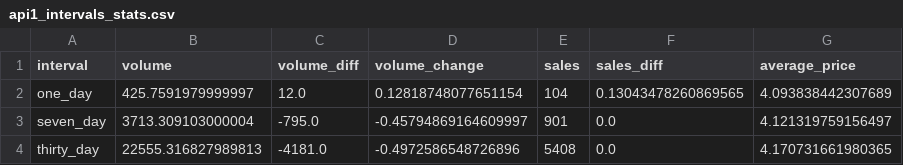
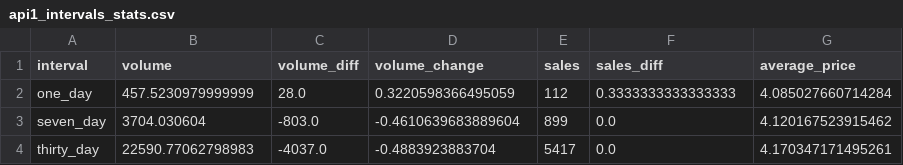
Before and after one commit to HeTron/NFT-Predictor, a CSV file: api1_intervals_stats.csv, drawn as a sheet.

```diff
--- a/api1_intervals_stats.csv
+++ b/api1_intervals_stats.csv
@@ -1,4 +1,4 @@
 interval,volume,volume_diff,volume_change,sales,sales_diff,average_price
-one_day,425.7591979999997,12.0,0.12818748077651154,104,0.13043478260869565,4.093838442307689
-seven_day,3713.309103000004,-795.0,-0.45794869164609997,901,0.0,4.121319759156497
-thirty_day,22555.316827989813,-4181.0,-0.4972586548726896,5408,0.0,4.170731661980365
+one_day,457.5230979999999,28.0,0.3220598366495059,112,0.3333333333333333,4.085027660714284
+seven_day,3704.030604,-803.0,-0.4610639683889604,899,0.0,4.120167523915462
+thirty_day,22590.77062798983,-4037.0,-0.4883923883704,5417,0.0,4.170347171495261
```
Also changed, not shown: api2_collection_payment_tokens.csv, api3_events.csv, 2 other files.
